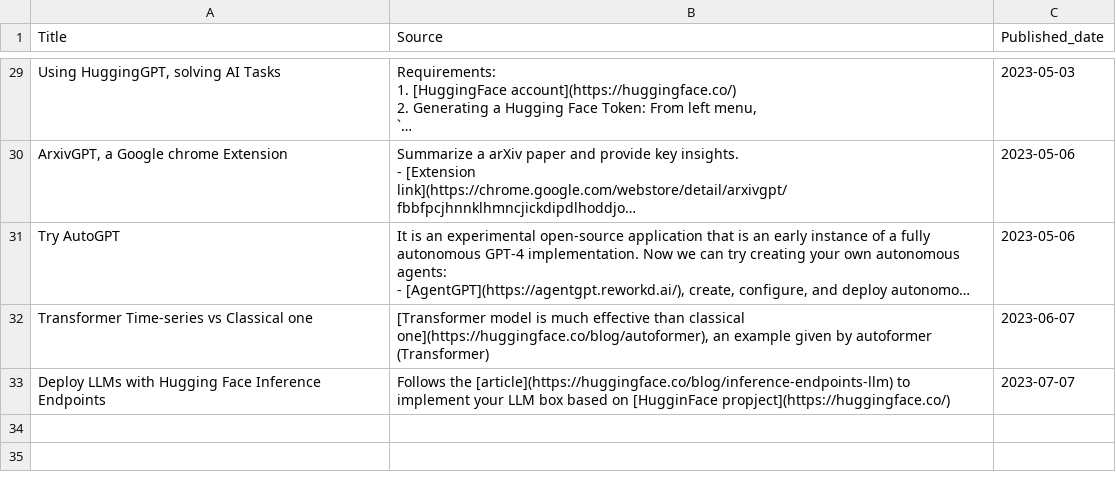
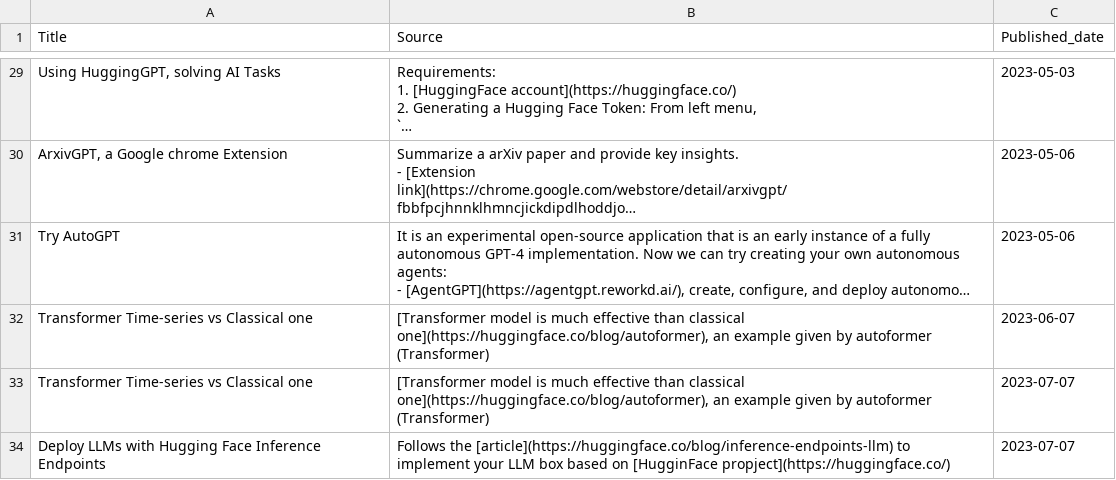
Before and after one commit to cchuang2009/streamlit-News-Forum, a CSV file: news.csv, drawn as a sheet; only a part is shown, gaps mark what is left out; long unchanged cells end in …; the diff names each change by its address in the sheet, - before the commit and + after, or states it on an @@ line.

Commit message:
updated news

```diff
--- a/news.csv
+++ b/news.csv
+row 33: Transformer Time-series vs Classical one | [Transformer model is much effective than classical one](https://huggingface.co/blog/autoformer), an example given by autoformer (Transformer) | 2023-07-07
```
